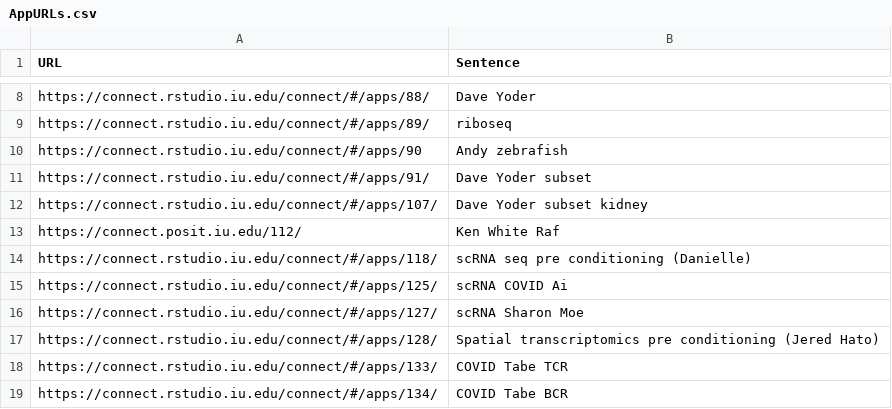
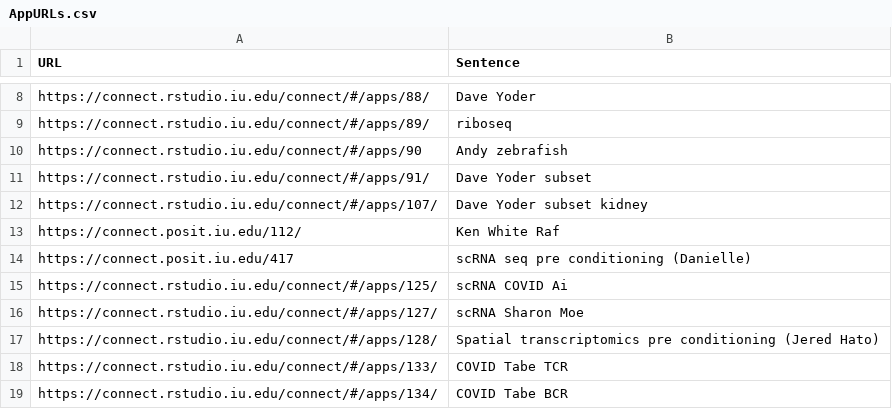
Before and after one commit to jmyslins/jmyslins.github.io, a CSV file: AppURLs.csv, drawn as a sheet; only a part is shown, gaps mark what is left out.

Commit message:
Update AppURLs.csv

```diff
--- a/AppURLs.csv
+++ b/AppURLs.csv
@@ -13,3 +13,3 @@ https://connect.rstudio.iu.edu/connect/#/apps/107/, Dave Yoder subset kidney
 https://connect.posit.iu.edu/112/, Ken White Raf
-https://connect.rstudio.iu.edu/connect/#/apps/118/,scRNA seq pre conditioning (Danielle)
+https://connect.posit.iu.edu/417,scRNA seq pre conditioning (Danielle)
 https://connect.rstudio.iu.edu/connect/#/apps/125/,scRNA COVID Ai
```
